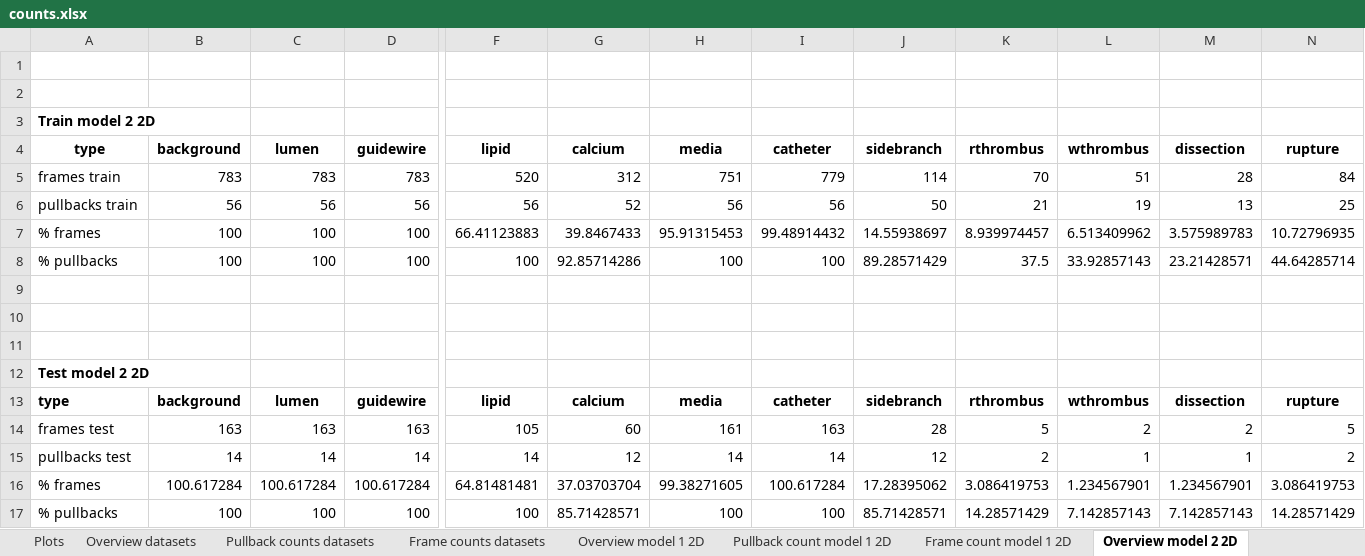
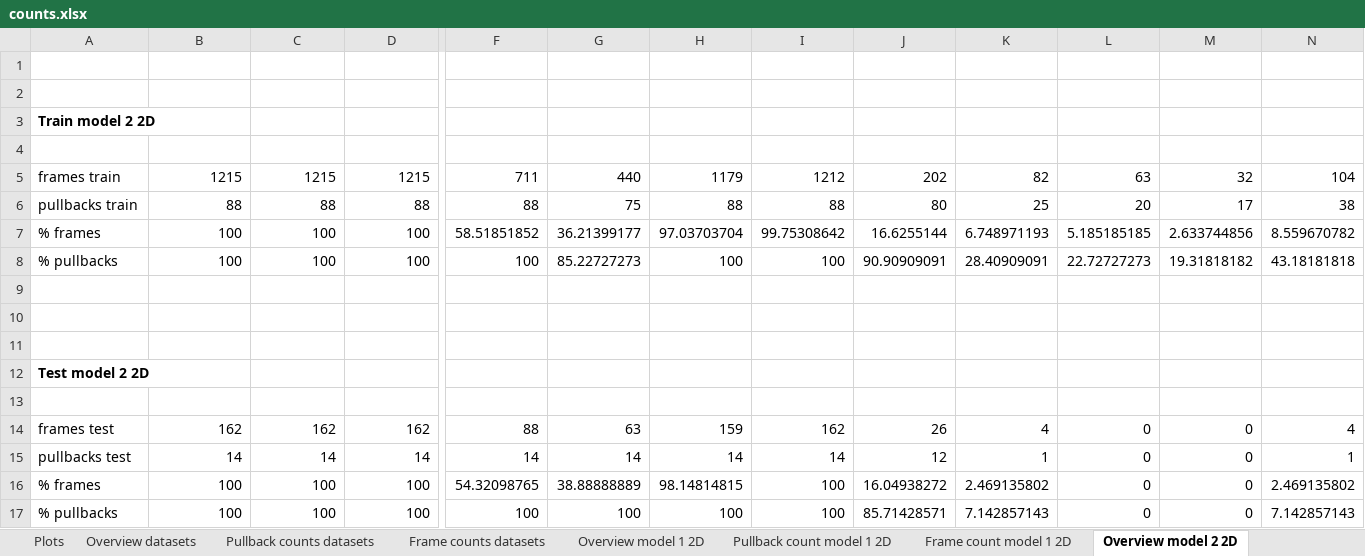
Before and after one commit to Gonzalo2408/CardiacOCT-project, an Excel workbook: code/count-distributions/counts.xlsx, sheet Overview model 2 2D, drawn as a sheet; only a part is shown, gaps mark what is left out; values as stored, in another font and other column widths than the file's, no borders; table styles not drawn; removed rows and columns are numbered as before the commit, all else as after; rows hold the shown columns only; the diff covers the shown part only; the diff names each change by its address in the sheet, - before the commit and + after, or states it on an @@ line.

```diff
--- a/code/count-distributions/counts.xlsx (sheet Overview model 2 2D)
+++ b/code/count-distributions/counts.xlsx (sheet Overview model 2 2D)
-A4:N4 text colour: black
+A4:N4 text colour: #FFFFFF
-row 5: frames train | 783 | 783 | 783 | 520 | 312 | 751 | 779 | 114 | 70 | 51 | 28 | 84
-row 6: pullbacks train | 56 | 56 | 56 | 56 | 52 | 56 | 56 | 50 | 21 | 19 | 13 | 25
+row 5: frames train | 1215 | 1215 | 1215 | 711 | 440 | 1179 | 1212 | 202 | 82 | 63 | 32 | 104
+row 6: pullbacks train | 88 | 88 | 88 | 88 | 75 | 88 | 88 | 80 | 25 | 20 | 17 | 38
-F7 (lipid): 66.41123883
+F7 (lipid): 58.51851852
-G7 (calcium): 39.8467433
+G7 (calcium): 36.21399177
-H7 (media): 95.91315453
+H7 (media): 97.03703704
-I7 (catheter): 99.48914432
+I7 (catheter): 99.75308642
-J7 (sidebranch): 14.55938697
+J7 (sidebranch): 16.6255144
-K7 (rthrombus): 8.939974457
+K7 (rthrombus): 6.748971193
-L7 (wthrombus): 6.513409962
+L7 (wthrombus): 5.185185185
-M7 (dissection): 3.575989783
+M7 (dissection): 2.633744856
-N7 (rupture): 10.72796935
+N7 (rupture): 8.559670782
-G8 (calcium): 92.85714286
+G8 (calcium): 85.22727273
-J8 (sidebranch): 89.28571429
+J8 (sidebranch): 90.90909091
-K8 (rthrombus): 37.5
+K8 (rthrombus): 28.40909091
-L8 (wthrombus): 33.92857143
+L8 (wthrombus): 22.72727273
-M8 (dissection): 23.21428571
+M8 (dissection): 19.31818182
-N8 (rupture): 44.64285714
+N8 (rupture): 43.18181818
-A13:N13 text colour: black
+A13:N13 text colour: #FFFFFF
-row 14: frames test | 163 | 163 | 163 | 105 | 60 | 161 | 163 | 28 | 5 | 2 | 2 | 5
+row 14: frames test | 162 | 162 | 162 | 88 | 63 | 159 | 162 | 26 | 4 | 0 | 0 | 4
-G15 (calcium): 12
+G15 (calcium): 14
-K15 (rthrombus): 2
+K15 (rthrombus): 1
-L15 (wthrombus): 1
+L15 (wthrombus): 0
-M15 (dissection): 1
+M15 (dissection): 0
-N15 (rupture): 2
+N15 (rupture): 1
-row 16: % frames | 100.617284 | 100.617284 | 100.617284 | 64.81481481 | 37.03703704 | 99.38271605 | 100.617284 | 17.28395062 | 3.086419753 | 1.234567901 | 1.234567901 | 3.086419753
+row 16: % frames | 100 | 100 | 100 | 54.32098765 | 38.88888889 | 98.14814815 | 100 | 16.04938272 | 2.469135802 | 0 | 0 | 2.469135802
-G17 (calcium): 85.71428571
+G17 (calcium): 100
-K17 (rthrombus): 14.28571429
+K17 (rthrombus): 7.142857143
-L17 (wthrombus): 7.142857143
+L17 (wthrombus): 0
-M17 (dissection): 7.142857143
+M17 (dissection): 0
-N17 (rupture): 14.28571429
+N17 (rupture): 7.142857143
```
Also changed, not shown: cell formats elsewhere in this sheet, sheet Frame counts datasets, sheet Pullback count model 2 2D, sheet Pullback counts datasets, sheet Overview datasets, formulas that keep their value, charts or pictures, 16 other files.
